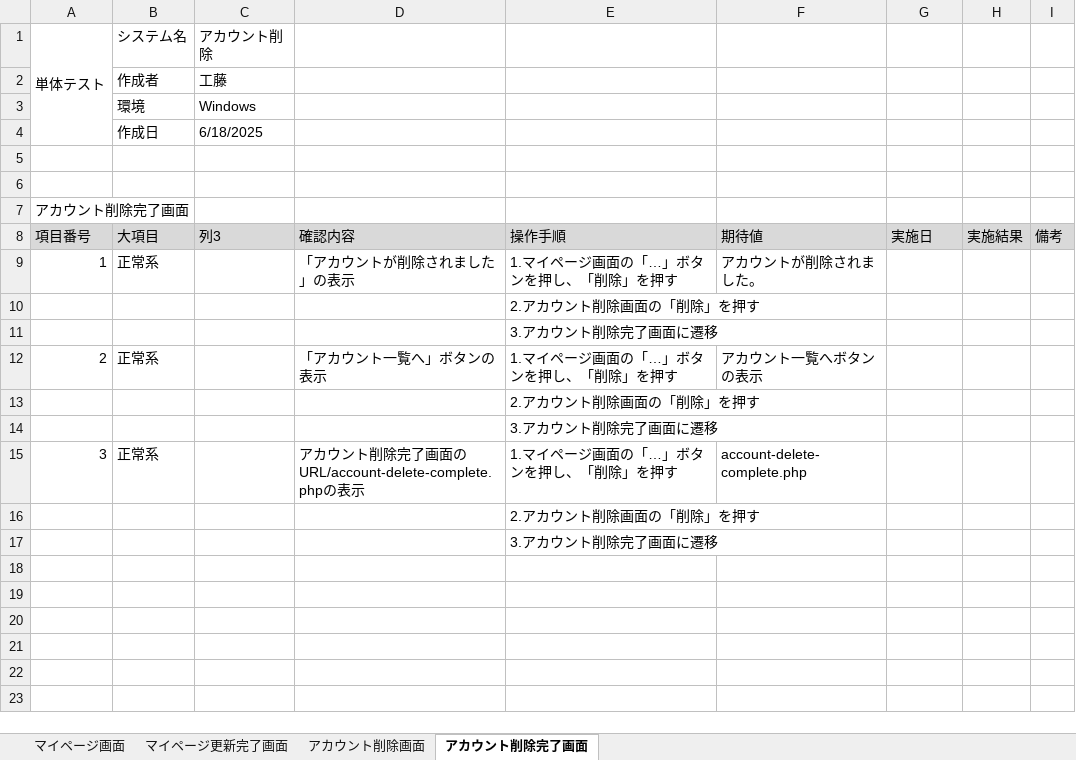
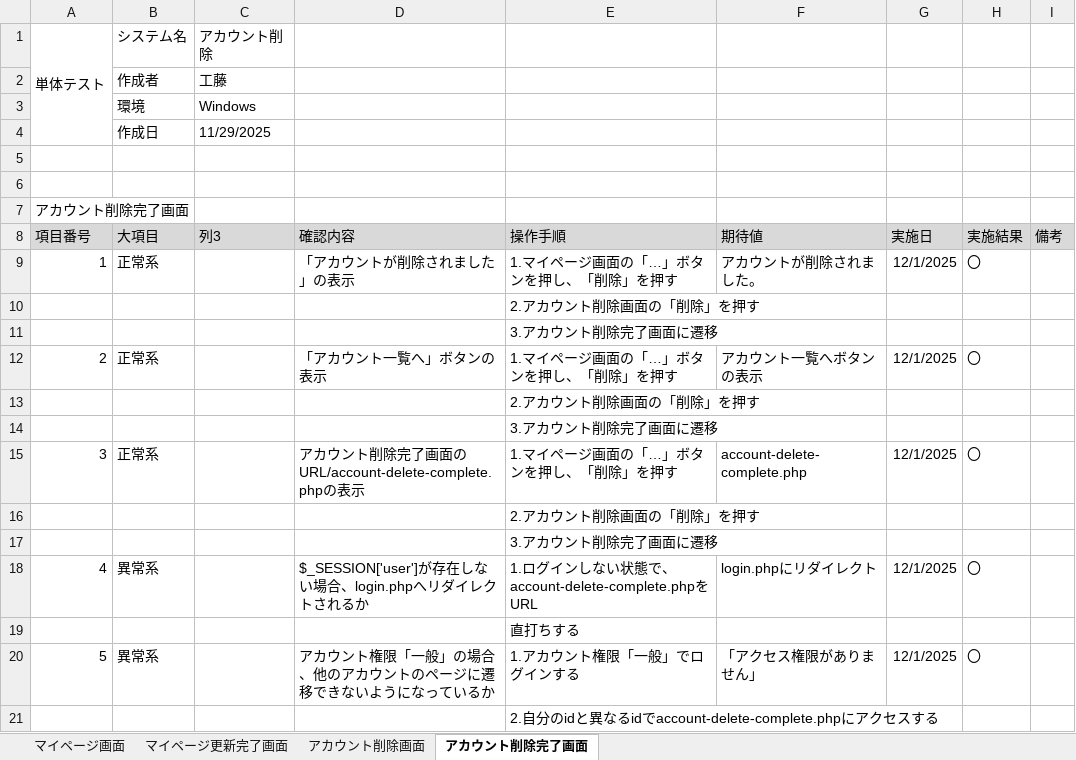
Before and after one commit to KeinF0rest/tanntaitest, an Excel workbook: アカウント更新・削除_単体テスト.xlsx, sheet アカウント削除完了画面, drawn as a sheet; values as stored, in another font and other column widths than the file's, no borders; table styles not drawn; the diff names each change by its address in the sheet, - before the commit and + after, or states it on an @@ line.

```diff
--- a/アカウント更新・削除_単体テスト.xlsx (sheet アカウント削除完了画面)
+++ b/アカウント更新・削除_単体テスト.xlsx (sheet アカウント削除完了画面)
-C4 (列3): 6/18/2025
+C4 (列3): 11/29/2025
-G9 (実施日): (empty)
+G9 (実施日): 12/1/2025
-H9 (実施結果): (empty)
+H9 (実施結果): 〇
-G12 (実施日): (empty)
+G12 (実施日): 12/1/2025
-H12 (実施結果): (empty)
+H12 (実施結果): 〇
-G15 (実施日): (empty)
+G15 (実施日): 12/1/2025
-H15 (実施結果): (empty)
+H15 (実施結果): 〇
+row 18: 4 | 異常系 |  | $_SESSION['user']が存在しない場合、login.phpへリダイレクトされるか | 1.ログインしない状態で、account-delete-complete.phpをURL | login.phpにリダイレクト | 12/1/2025 | 〇
+row 19:  |  |  |  | 直打ちする
+row 20: 5 | 異常系 |  | アカウント権限「一般」の場合、他のアカウントのページに遷移できないようになっているか | 1.アカウント権限「一般」でログインする | 「アクセス権限がありません」 | 12/1/2025 | 〇
+row 21:  |  |  |  | 2.自分のidと異なるidでaccount-delete-complete.phpにアクセスする
```
Also changed, not shown: sheet マイページ画面, sheet マイページ更新完了画面, sheet アカウント削除画面.
